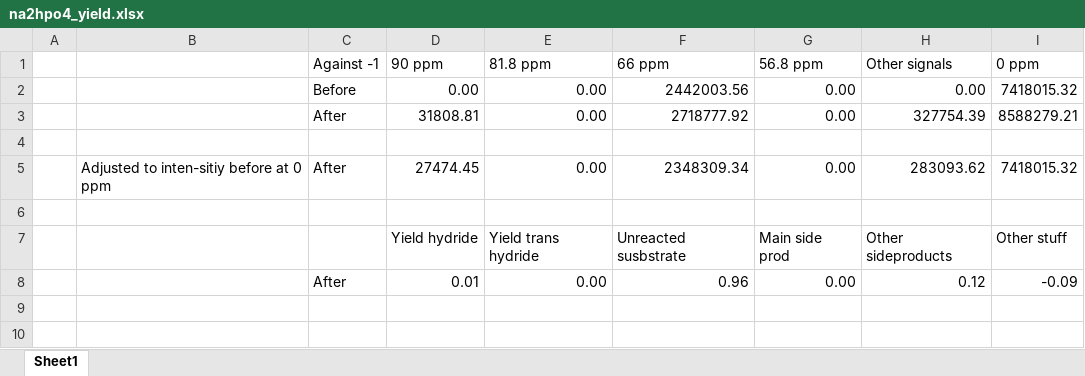
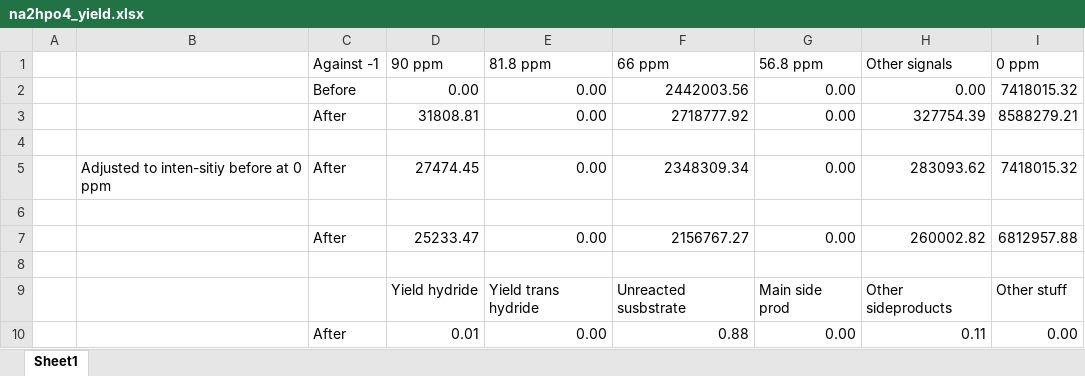
Before and after one commit to water-splitting-group/two_photon_kinetics, an Excel workbook: experimental_data/irradiations/additives/bases_screening/na2hpo4_yield.xlsx, sheet Sheet1, drawn as a sheet; values as stored, in another font and other column widths than the file's, no borders; addresses are those after the commit; the diff names each change by its address in the sheet, - before the commit and + after, or states it on an @@ line.

```diff
--- a/experimental_data/irradiations/additives/bases_screening/na2hpo4_yield.xlsx (sheet Sheet1)
+++ b/experimental_data/irradiations/additives/bases_screening/na2hpo4_yield.xlsx (sheet Sheet1)
+row 7:  |  | After | 25233.47 | 0.00 | 2156767.27 | 0.00 | 260002.82 | 6812957.88
+row 8: (empty)
-F10 (66 ppm): 0.96
+F10 (66 ppm): 0.88
-H10 (Other signals): 0.12
+H10 (Other signals): 0.11
-I10 (0 ppm): -0.09
+I10 (0 ppm): 0.00
```
Also changed, not shown: formulas that keep their value, experimental_data/irradiations/additives/bases_screening/na2co3_yield.xlsx, 19 other files.
